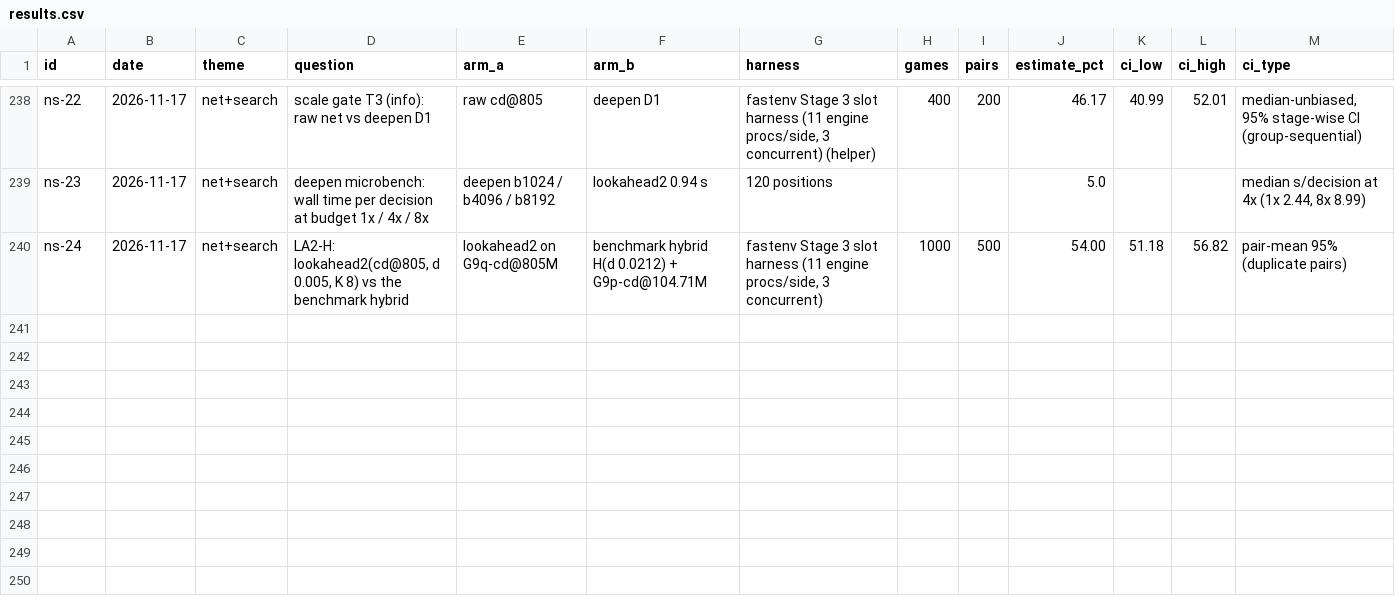
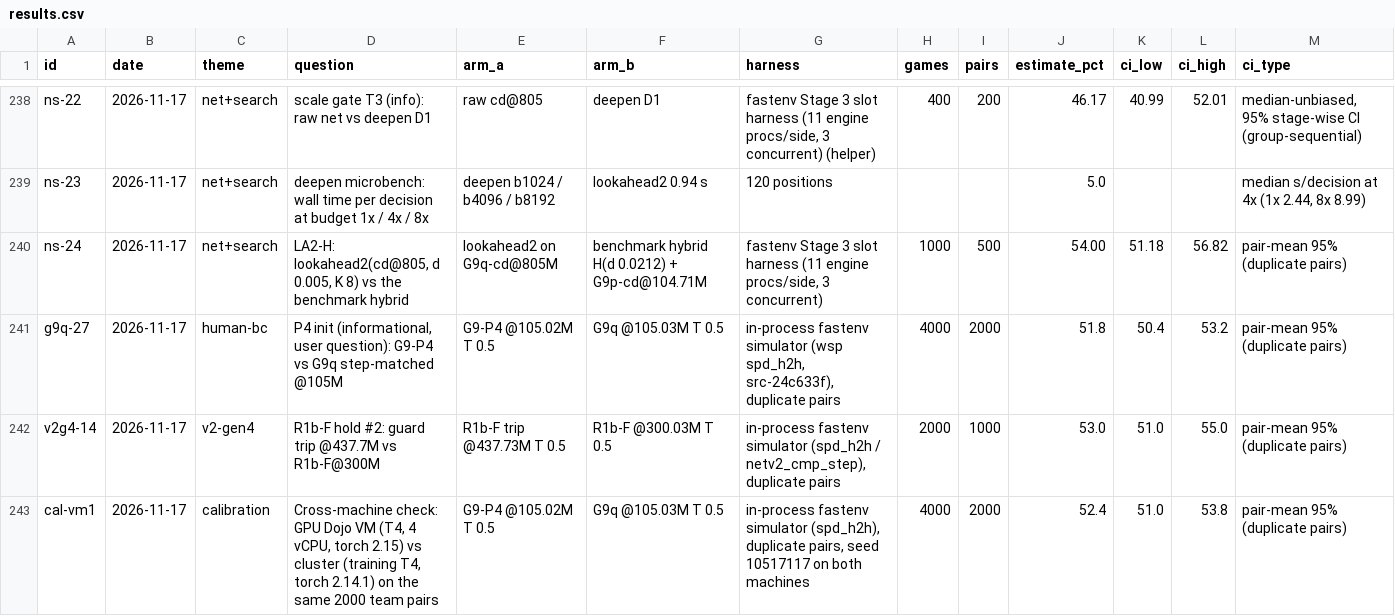
Before and after one commit to femito1/porygon, a CSV file: docs/thesis/data/results.csv, drawn as a sheet; only a part is shown, gaps mark what is left out; rows hold the shown columns only; the diff names each change by its address in the sheet, - before the commit and + after, or states it on an @@ line.

Commit message:
Thesis record: R1b-F hold #2 (CONTINUE, 53.0% vs @300M), G9-P4 vs G9q @105M (51.8%), cross-machine validation on the GPU Dojo VM (52.4%), VM compute

```diff
--- a/docs/thesis/data/results.csv
+++ b/docs/thesis/data/results.csv
+row 241: g9q-27 | 2026-11-17 | human-bc | P4 init (informational, user question): G9-P4 vs G9q step-matched @105M | G9-P4 @105.02M T 0.5 | G9q @105.03M T 0.5 | in-process fastenv simulator (wsp spd_h2h, src-24c633f), duplicate pairs | 4000 | 2000 | 51.8 | 50.4 | 53.2 | pair-mean 95% (duplicate pairs)
+row 242: v2g4-14 | 2026-11-17 | v2-gen4 | R1b-F hold #2: guard trip @437.7M vs R1b-F@300M | R1b-F trip @437.73M T 0.5 | R1b-F @300.03M T 0.5 | in-process fastenv simulator (spd_h2h / netv2_cmp_step), duplicate pairs | 2000 | 1000 | 53.0 | 51.0 | 55.0 | pair-mean 95% (duplicate pairs)
+row 243: cal-vm1 | 2026-11-17 | calibration | Cross-machine check: GPU Dojo VM (T4, 4 vCPU, torch 2.15) vs cluster (training T4, torch 2.14.1) on the same 2000 team pairs | G9-P4 @105.02M T 0.5 | G9q @105.03M T 0.5 | in-process fastenv simulator (spd_h2h), duplicate pairs, seed 10517117 on both machines | 4000 | 2000 | 52.4 | 51.0 | 53.8 | pair-mean 95% (duplicate pairs)
```
Also changed, not shown: 2 other files.
